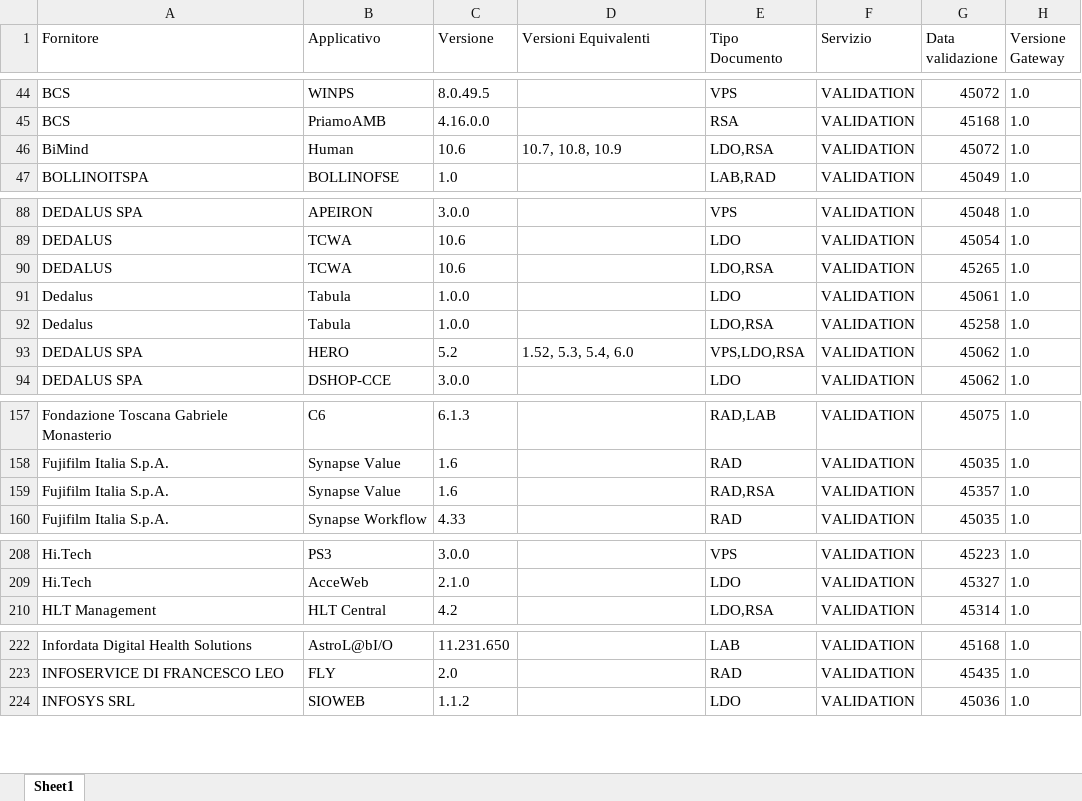
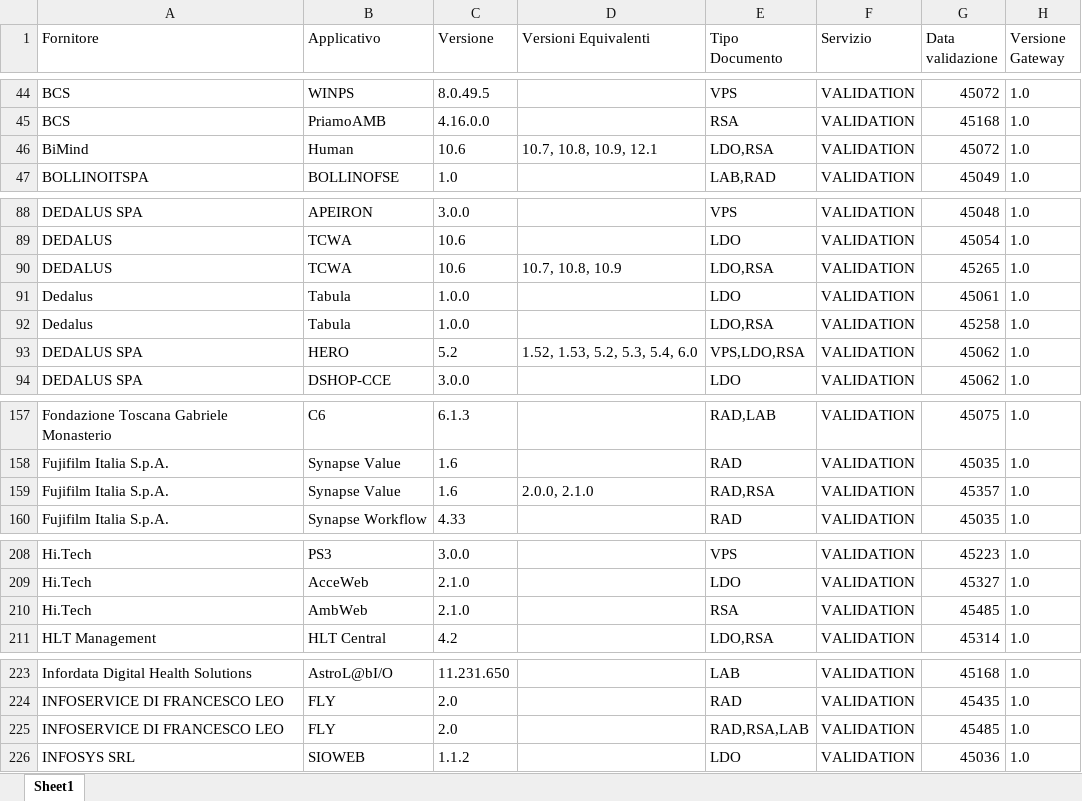
Before and after one commit to ministero-salute/it-fse-accreditati, an Excel workbook: RESULTS/results.xlsx, sheet Sheet1, drawn as a sheet; only a part is shown, gaps mark what is left out; values as stored, in another font and other column widths than the file's, no borders; the diff names each change by its address in the sheet, - before the commit and + after, or states it on an @@ line.

```diff
--- a/RESULTS/results.xlsx (sheet Sheet1)
+++ b/RESULTS/results.xlsx (sheet Sheet1)
-D46 (Versioni Equivalenti): 10.7, 10.8, 10.9
+D46 (Versioni Equivalenti): 10.7, 10.8, 10.9, 12.1
-D90 (Versioni Equivalenti): (empty)
+D90 (Versioni Equivalenti): 10.7, 10.8, 10.9
-D93 (Versioni Equivalenti): 1.52, 5.3, 5.4, 6.0
+D93 (Versioni Equivalenti): 1.52, 1.53, 5.2, 5.3, 5.4, 6.0
-D159 (Versioni Equivalenti): (empty)
+D159 (Versioni Equivalenti): 2.0.0, 2.1.0
+row 210: Hi.Tech | AmbWeb | 2.1.0 |  | RSA | VALIDATION | 45485 | 1.0
+row 225: INFOSERVICE DI FRANCESCO LEO | FLY | 2.0 |  | RAD,RSA,LAB | VALIDATION | 45485 | 1.0
```
Also changed, not shown: 2 other files.
